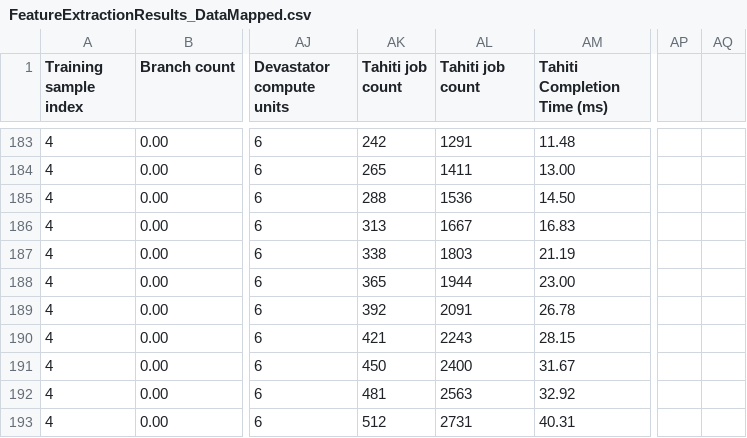
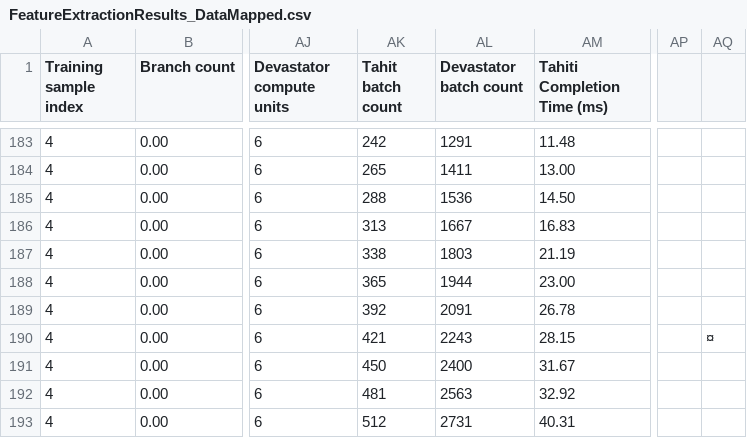
Before and after one commit to morellid/featureBasedScheduling, a CSV file: Dati/FeatureExtractionResults_DataMapped.csv, drawn as a sheet; only a part is shown, gaps mark what is left out; the diff names each change by its address in the sheet, - before the commit and + after, or states it on an @@ line.

Commit message:
Fix headings

```diff
--- a/Dati/FeatureExtractionResults_DataMapped.csv
+++ b/Dati/FeatureExtractionResults_DataMapped.csv
-AK1: Tahiti job count
+AK1: Tahit batch count
-AL1: Tahiti job count
+AL1: Devastator batch count
-AQ190: (empty)
+AQ190: ¤
```
